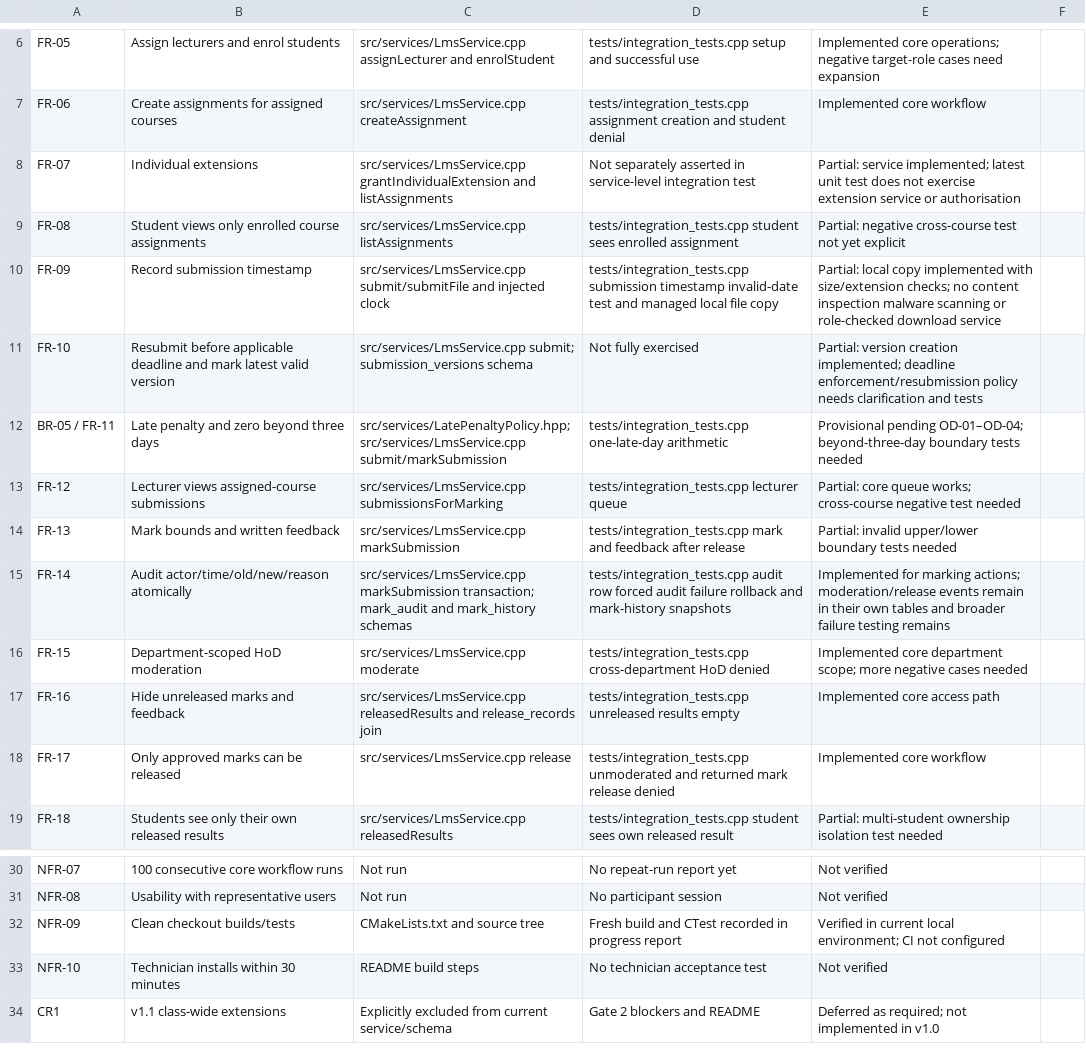
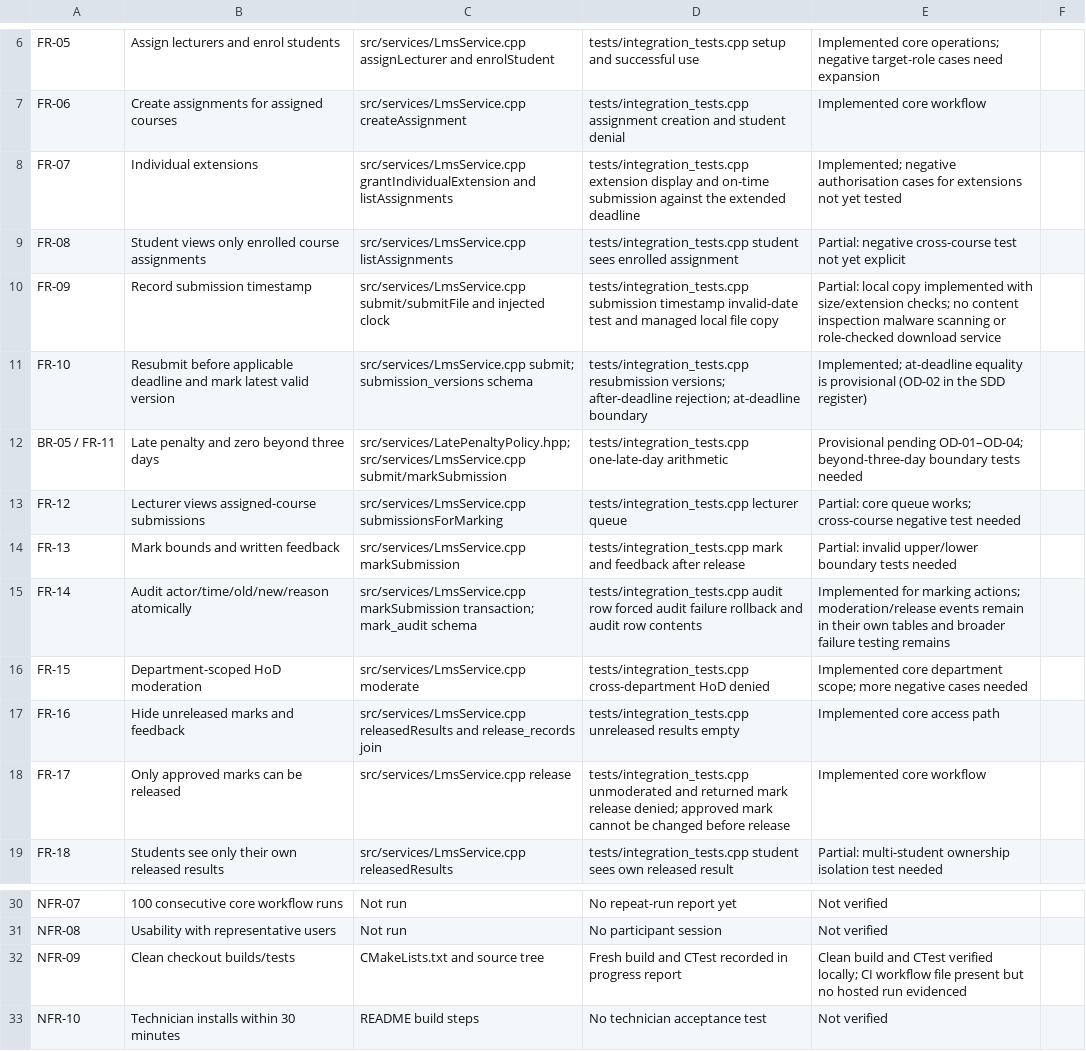
Before and after one commit to BenjaminMoerane/Software-engineering-project, a CSV file: docs/IMPLEMENTATION_TRACEABILITY.csv, drawn as a sheet; only a part is shown, gaps mark what is left out; the shorter side is filled out with more unchanged rows.

```diff
--- a/docs/IMPLEMENTATION_TRACEABILITY.csv
+++ b/docs/IMPLEMENTATION_TRACEABILITY.csv
@@ -7,6 +7,6 @@ FR-05,Assign lecturers and enrol students,src/services/LmsService.cpp assignLect
 FR-06,Create assignments for assigned courses,src/services/LmsService.cpp createAssignment,tests/integration_tests.cpp assignment creation and student denial,Implemented core workflow
-FR-07,Individual extensions,src/services/LmsService.cpp grantIndividualExtension and listAssignments,Not separately asserted in service-level integration test,Partial: service implemented; latest unit test does not exercise extension service or authorisation
+FR-07,Individual extensions,src/services/LmsService.cpp grantIndividualExtension and listAssignments,tests/integration_tests.cpp extension display and on-time submission against the extended deadline,Implemented; negative authorisation cases for extensions not yet tested
 FR-08,Student views only enrolled course assignments,src/services/LmsService.cpp listAssignments,tests/integration_tests.cpp student sees enrolled assignment,Partial: negative cross-course test not yet explicit
 FR-09,Record submission timestamp,src/services/LmsService.cpp submit/submitFile and injected clock,tests/integration_tests.cpp submission timestamp invalid-date test and managed local file copy,Partial: local copy implemented with size/extension checks; no content inspection malware scanning or role-checked download service
-FR-10,Resubmit before applicable deadline and mark latest valid version,src/services/LmsService.cpp submit; submission_versions schema,Not fully exercised,Partial: version creation implemented; deadline enforcement/resubmission policy needs clarification and tests
+FR-10,Resubmit before applicable deadline and mark latest valid version,src/services/LmsService.cpp submit; submission_versions schema,tests/integration_tests.cpp resubmission versions; after-deadline rejection; at-deadline boundary,Implemented; at-deadline equality is provisional (OD-02 in the SDD register)
 BR-05 / FR-11,Late penalty and zero beyond three days,src/services/LatePenaltyPolicy.hpp; src/services/LmsService.cpp submit/markSubmission,tests/integration_tests.cpp one-late-day arithmetic,Provisional pending OD-01–OD-04; beyond-three-day boundary tests needed
@@ -14,6 +14,6 @@ FR-12,Lecturer views assigned-course submissions,src/services/LmsService.cpp sub
 FR-13,Mark bounds and written feedback,src/services/LmsService.cpp markSubmission,tests/integration_tests.cpp mark and feedback after release,Partial: invalid upper/lower boundary tests needed
-FR-14,Audit actor/time/old/new/reason atomically,src/services/LmsService.cpp markSubmission transaction; mark_audit and mark_history schemas,tests/integration_tests.cpp audit row forced audit failure rollback and mark-history snapshots,Implemented for marking actions; moderation/release events remain in their own tables and broader failure testing remains
+FR-14,Audit actor/time/old/new/reason atomically,src/services/LmsService.cpp markSubmission transaction; mark_audit schema,tests/integration_tests.cpp audit row forced audit failure rollback and audit row contents,Implemented for marking actions; moderation/release events remain in their own tables and broader failure testing remains
 FR-15,Department-scoped HoD moderation,src/services/LmsService.cpp moderate,tests/integration_tests.cpp cross-department HoD denied,Implemented core department scope; more negative cases needed
 FR-16,Hide unreleased marks and feedback,src/services/LmsService.cpp releasedResults and release_records join,tests/integration_tests.cpp unreleased results empty,Implemented core access path
-FR-17,Only approved marks can be released,src/services/LmsService.cpp release,tests/integration_tests.cpp unmoderated and returned mark release denied,Implemented core workflow
+FR-17,Only approved marks can be released,src/services/LmsService.cpp release,tests/integration_tests.cpp unmoderated and returned mark release denied; approved mark cannot be changed before release,Implemented core workflow
 FR-18,Students see only their own released results,src/services/LmsService.cpp releasedResults,tests/integration_tests.cpp student sees own released result,Partial: multi-student ownership isolation test needed
@@ -31,3 +31,3 @@ NFR-07,100 consecutive core workflow runs,Not run,No repeat-run report yet,Not v
 NFR-08,Usability with representative users,Not run,No participant session,Not verified
-NFR-09,Clean checkout builds/tests, CMakeLists.txt and source tree,Fresh build and CTest recorded in progress report,Verified in current local environment; CI not configured
+NFR-09,Clean checkout builds/tests, CMakeLists.txt and source tree,Fresh build and CTest recorded in progress report,Clean build and CTest verified locally; CI workflow file present but no hosted run evidenced
 NFR-10,Technician installs within 30 minutes,README build steps,No technician acceptance test,Not verified
```
Also changed, not shown: 5 other files.
